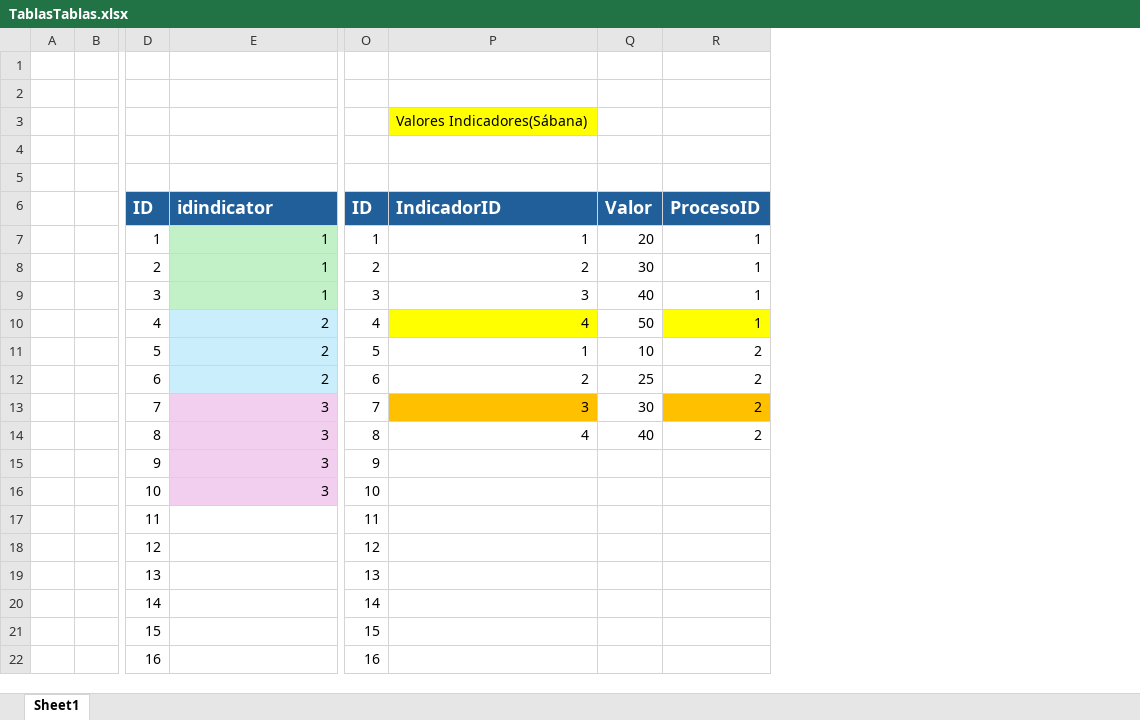
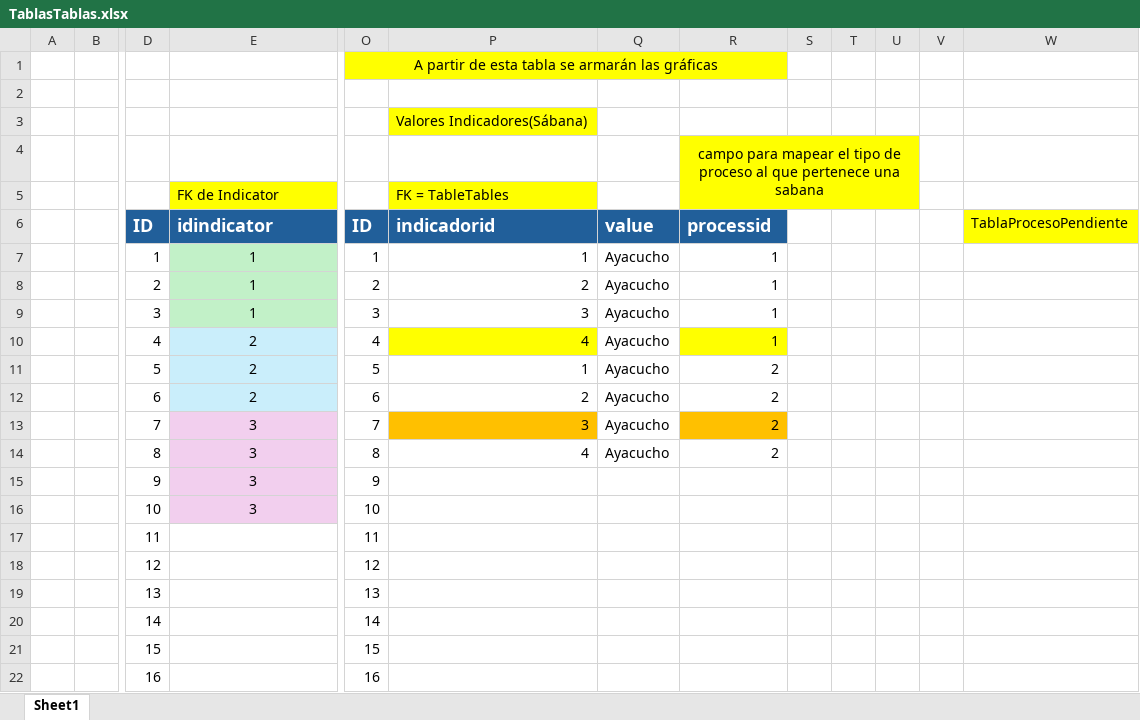
Before and after one commit to CarlitosMikhaelTP/pronacej, an Excel workbook: Excel/TablasTablas.xlsx, sheet Sheet1, drawn as a sheet; only a part is shown, gaps mark what is left out; values as stored, in another font and other column widths than the file's, no borders; removed rows and columns are numbered as before the commit, all else as after; rows hold the shown columns only; the diff names each change by its address in the sheet, - before the commit and + after, or states it on an @@ line.

```diff
--- a/Excel/TablasTablas.xlsx (sheet Sheet1)
+++ b/Excel/TablasTablas.xlsx (sheet Sheet1)
-column Q, rows 6-14: Valor | 20 | 30 | 40 | 50 | 10 | 25 | 30 | 40
+column Q, rows 6-14: value | Ayacucho | Ayacucho | Ayacucho | Ayacucho | Ayacucho | Ayacucho | Ayacucho | Ayacucho
+column S, empty
+column T, empty
+column U, empty
+column V, empty
+column W, row 6: TablaProcesoPendiente
-O1: (empty)
+O1: A partir de esta tabla se armarán las gráficas
-O1:P1 fill: none
+O1:P1 fill: #FFFF00
+O1:R1 merged
-R1 fill: none
+R1 fill: #FFFF00
-R4: (empty)
+R4: campo para mapear el tipo de proceso al que pertenece una sabana
-R4:R5 fill: none
+R4:R5 fill: #FFFF00
+R4:U5 merged
-row 5: (empty)
+row 5:  |  |  | FK de Indicator |  | FK = TableTables
-E5 fill: none
+E5 fill: #FFFF00
-P5 fill: none
+P5 fill: #FFFF00
-P6: IndicadorID
+P6: indicadorid
-R6: ProcesoID
+R6: processid
-E7:E16 alignment: right
+E7:E16 alignment: center
```
Also changed, not shown: 40 other files.
